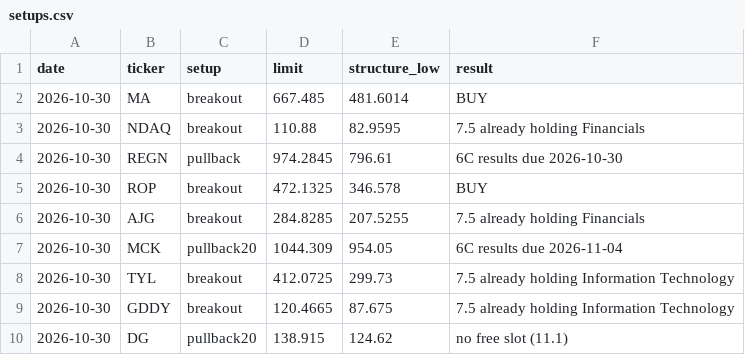
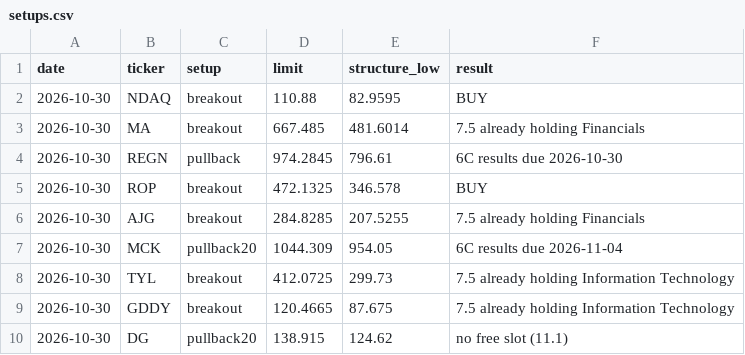
Before and after one commit to bhardwajharsh207/quality-momentum, a CSV file: data/us/setups.csv, drawn as a sheet.

```diff
--- a/data/us/setups.csv
+++ b/data/us/setups.csv
@@ -1,4 +1,4 @@
 date,ticker,setup,limit,structure_low,result
-2026-10-30,MA,breakout,667.485,481.6014,BUY
-2026-10-30,NDAQ,breakout,110.88,82.9595,7.5 already holding Financials
+2026-10-30,NDAQ,breakout,110.88,82.9595,BUY
+2026-10-30,MA,breakout,667.485,481.6014,7.5 already holding Financials
 2026-10-30,REGN,pullback,974.2845,796.61,6C results due 2026-10-30
```
Also changed, not shown: data/us/missed.csv, data/us/runs.csv, 7 other files.
